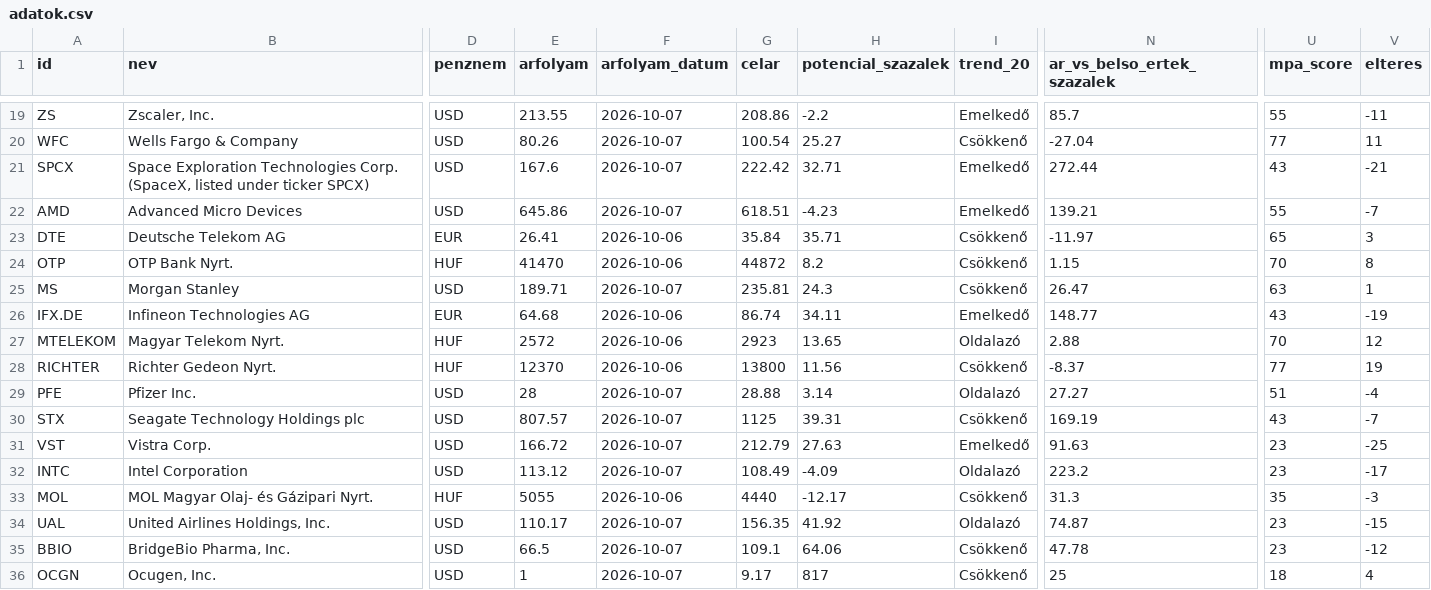
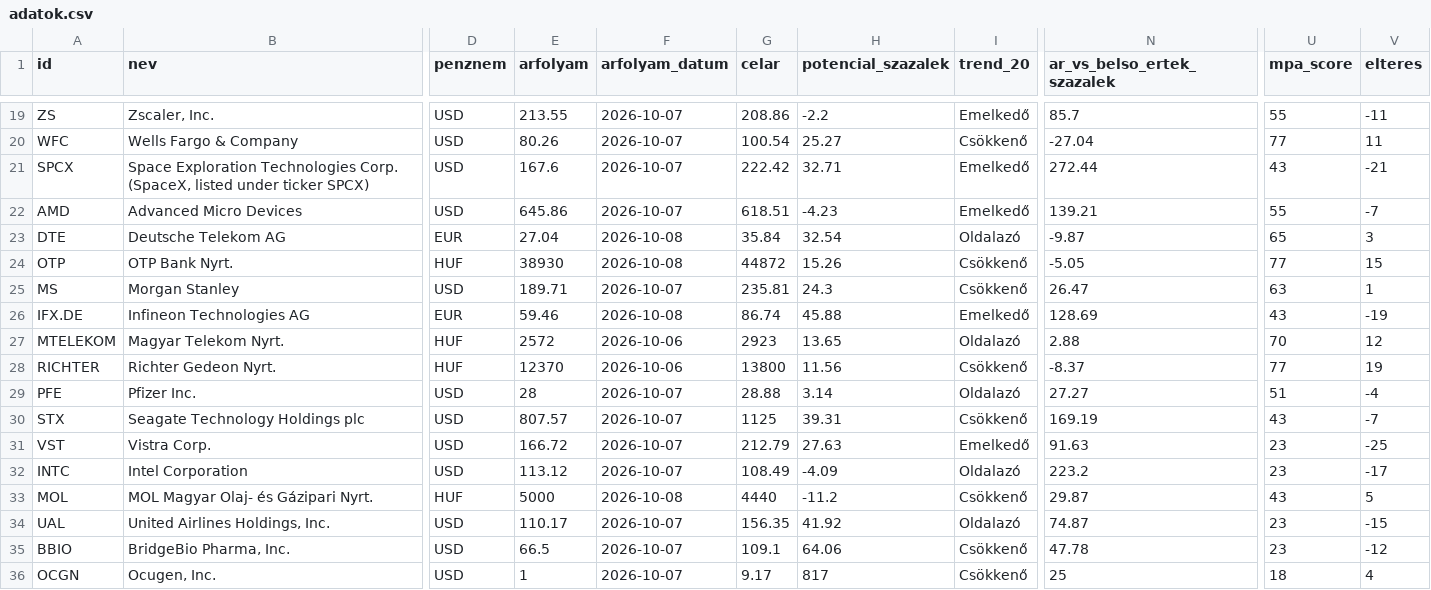
Before and after one commit to matekonnyu/moat-monitor, a CSV file: adatok.csv, drawn as a sheet; only a part is shown, gaps mark what is left out; the diff names each change by its address in the sheet, - before the commit and + after, or states it on an @@ line.

```diff
--- a/adatok.csv
+++ b/adatok.csv
-E23 (arfolyam): 26.41
+E23 (arfolyam): 27.04
-F23:F24 (arfolyam_datum): 2026-10-06
+F23:F24 (arfolyam_datum): 2026-10-08
-H23 (potencial_szazalek): 35.71
+H23 (potencial_szazalek): 32.54
-I23 (trend_20): Csökkenő
+I23 (trend_20): Oldalazó
-N23 (ar_vs_belso_ertek_szazalek): -11.97
+N23 (ar_vs_belso_ertek_szazalek): -9.87
-E24 (arfolyam): 41470
+E24 (arfolyam): 38930
-H24 (potencial_szazalek): 8.2
+H24 (potencial_szazalek): 15.26
-N24 (ar_vs_belso_ertek_szazalek): 1.15
+N24 (ar_vs_belso_ertek_szazalek): -5.05
-U24 (mpa_score): 70
+U24 (mpa_score): 77
-V24 (elteres): 8
+V24 (elteres): 15
-E26 (arfolyam): 64.68
+E26 (arfolyam): 59.46
-F26 (arfolyam_datum): 2026-10-06
+F26 (arfolyam_datum): 2026-10-08
-H26 (potencial_szazalek): 34.11
+H26 (potencial_szazalek): 45.88
-N26 (ar_vs_belso_ertek_szazalek): 148.77
+N26 (ar_vs_belso_ertek_szazalek): 128.69
-E33 (arfolyam): 5055
+E33 (arfolyam): 5000
-F33 (arfolyam_datum): 2026-10-06
+F33 (arfolyam_datum): 2026-10-08
-H33 (potencial_szazalek): -12.17
+H33 (potencial_szazalek): -11.2
-N33 (ar_vs_belso_ertek_szazalek): 31.3
+N33 (ar_vs_belso_ertek_szazalek): 29.87
-U33 (mpa_score): 35
+U33 (mpa_score): 43
-V33 (elteres): -3
+V33 (elteres): 5
```
Also changed, not shown: 7 other files.
